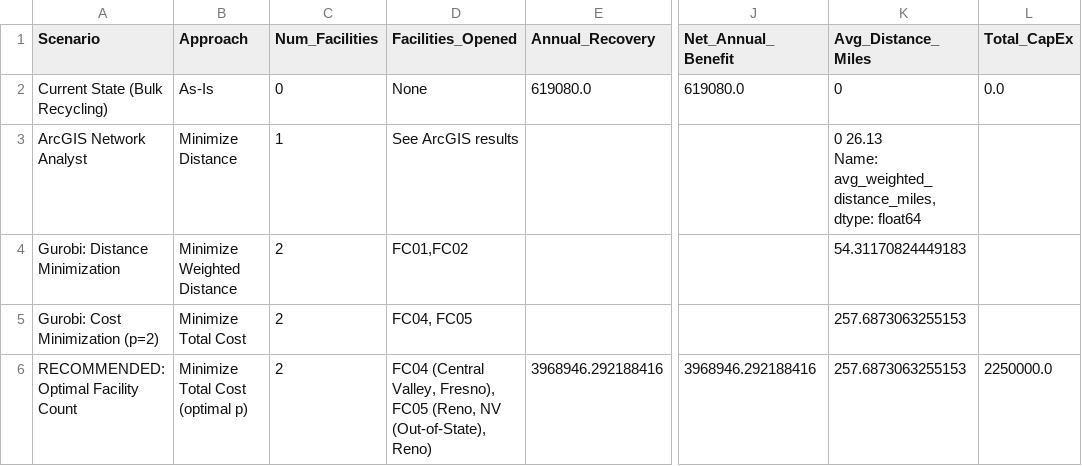
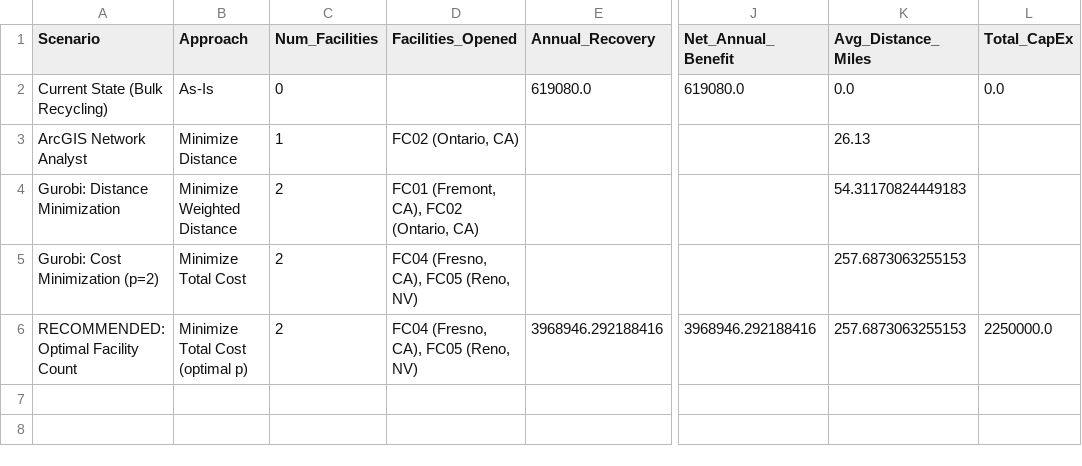
Before and after one commit to arnav-chudiwale/circular-supply-chain-network-design, a CSV file: outputs/master_comparison_table.csv, drawn as a sheet; only a part is shown, gaps mark what is left out; ↵ is a line break in a cell; the diff names each change by its address in the sheet, - before the commit and + after, or states it on an @@ line.

```diff
--- a/outputs/master_comparison_table.csv
+++ b/outputs/master_comparison_table.csv
-D2 (Facilities_Opened): None
+D2 (Facilities_Opened): (empty)
-K2 (Avg_Distance_Miles): 0
+K2 (Avg_Distance_Miles): 0.0
-D3 (Facilities_Opened): See ArcGIS results
+D3 (Facilities_Opened): FC02 (Ontario, CA)
-K3 (Avg_Distance_Miles): 0 26.13 ↵ Name: avg_weighted_distance_miles, dtype: float64
+K3 (Avg_Distance_Miles): 26.13
-D4 (Facilities_Opened): FC01,FC02
+D4 (Facilities_Opened): FC01 (Fremont, CA), FC02 (Ontario, CA)
-D5 (Facilities_Opened): FC04, FC05
+D5 (Facilities_Opened): FC04 (Fresno, CA), FC05 (Reno, NV)
-D6 (Facilities_Opened): FC04 (Central Valley, Fresno), FC05 (Reno, NV (Out-of-State), Reno)
+D6 (Facilities_Opened): FC04 (Fresno, CA), FC05 (Reno, NV)
```
Also changed, not shown: data/powerbi/cash_flows.csv, data/powerbi/comparison.csv, 26 other files.
